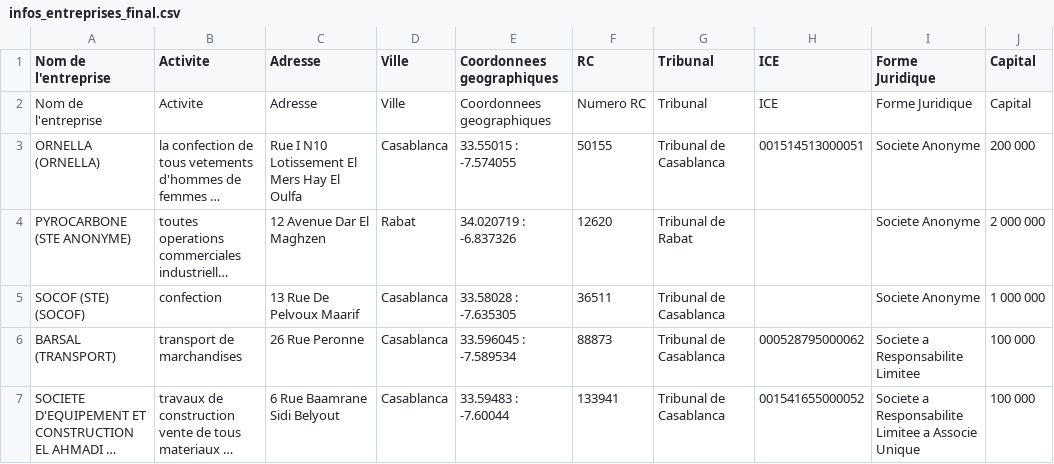
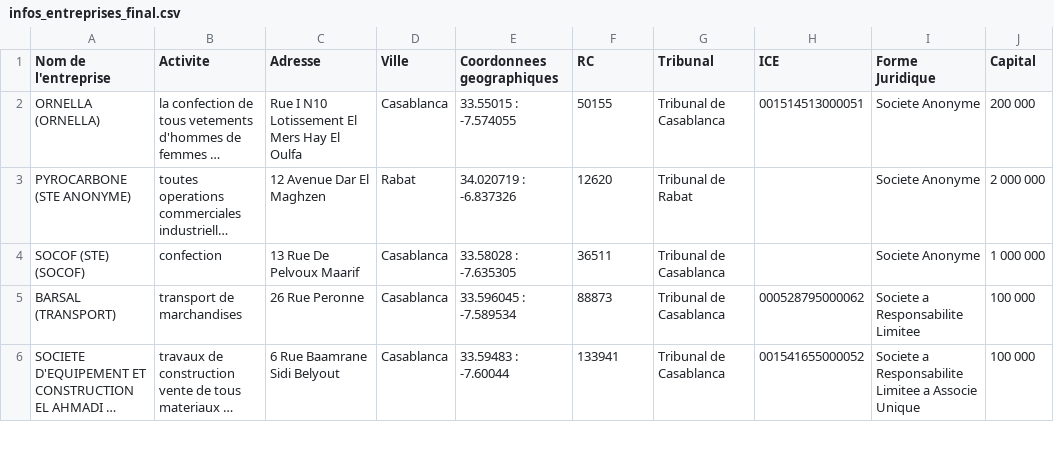
Before and after one commit to othmaneirl/WebScrap, a CSV file: Charika.ma/Output/infos_entreprises_final.csv, drawn as a sheet; only a part is shown; long unchanged cells end in …; the diff names each change by its address in the sheet, - before the commit and + after, or states it on an @@ line.

```diff
--- a/Charika.ma/Output/infos_entreprises_final.csv
+++ b/Charika.ma/Output/infos_entreprises_final.csv
-row 2: Nom de l'entreprise | Activite | Adresse | Ville | Coordonnees geographiques | Numero RC | Tribunal | ICE | Forme Juridique | Capital
```
Also changed, not shown: 1 other file.
